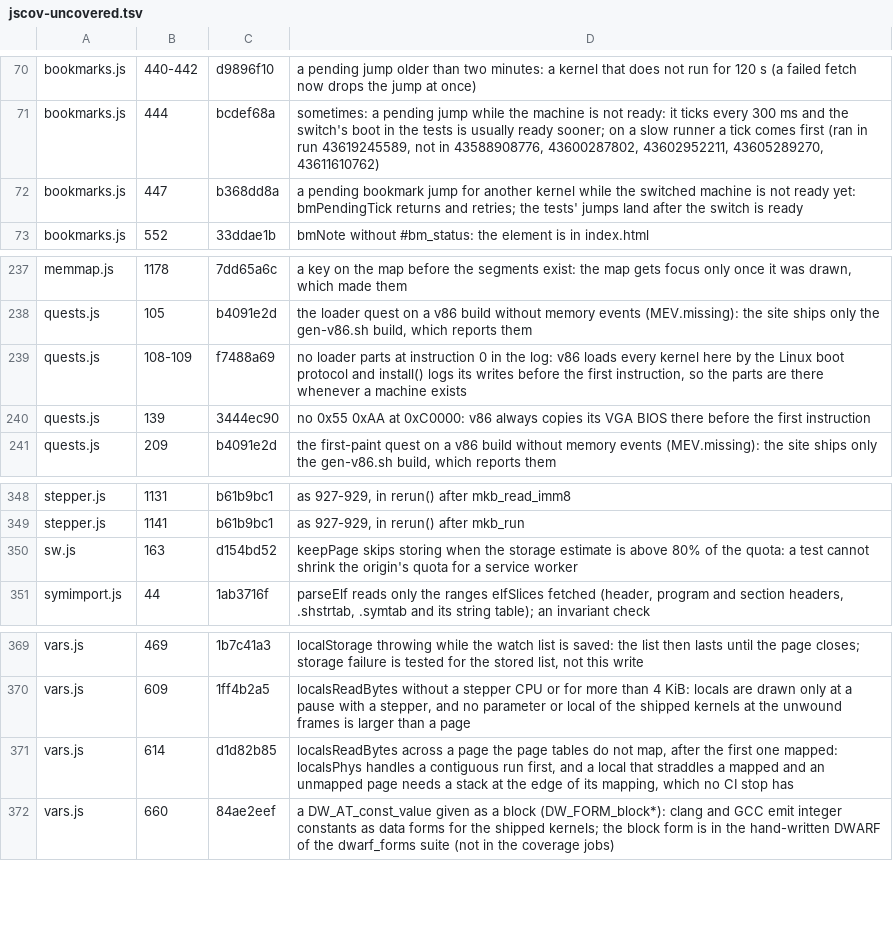
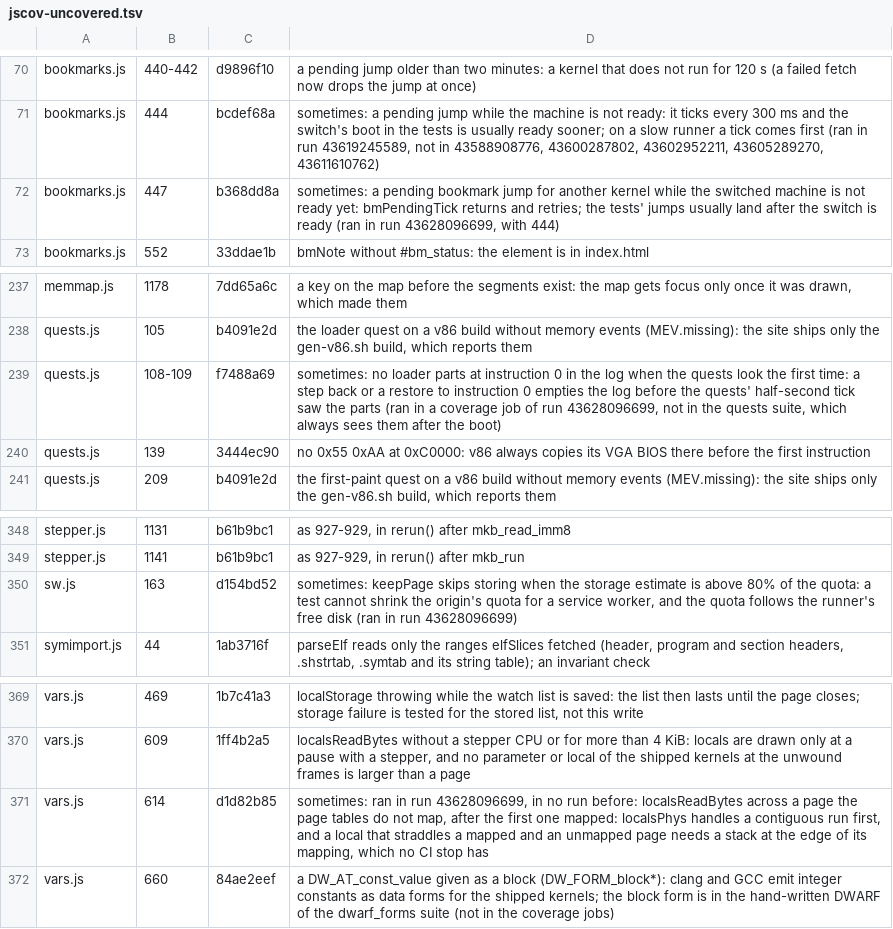
Before and after one commit to d33tah/minimal-kernel-build, a TSV file: site/jscov-uncovered.tsv, drawn as a sheet; only a part is shown, gaps mark what is left out.

```diff
--- a/site/jscov-uncovered.tsv
+++ b/site/jscov-uncovered.tsv
@@ -71,3 +71,3 @@ bookmarks.js	440-442	d9896f10	a pending jump older than two minutes: a kernel th
 bookmarks.js	444	bcdef68a	sometimes: a pending jump while the machine is not ready: it ticks every 300 ms and the switch's boot in the tests is usually ready sooner; on a slow runner a tick comes first (ran in run 43619245589, not in 43588908776, 43600287802, 43602952211, 43605289270, 43611610762)
-bookmarks.js	447	b368dd8a	a pending bookmark jump for another kernel while the switched machine is not ready yet: bmPendingTick returns and retries; the tests' jumps land after the switch is ready
+bookmarks.js	447	b368dd8a	sometimes: a pending bookmark jump for another kernel while the switched machine is not ready yet: bmPendingTick returns and retries; the tests' jumps usually land after the switch is ready (ran in run 43628096699, with 444)
 bookmarks.js	552	33ddae1b	bmNote without #bm_status: the element is in index.html
@@ -238,3 +238,3 @@ memmap.js	1178	7dd65a6c	a key on the map before the segments exist: the map gets
 quests.js	105	b4091e2d	the loader quest on a v86 build without memory events (MEV.missing): the site ships only the gen-v86.sh build, which reports them
-quests.js	108-109	f7488a69	no loader parts at instruction 0 in the log: v86 loads every kernel here by the Linux boot protocol and install() logs its writes before the first instruction, so the parts are there whenever a machine exists
+quests.js	108-109	f7488a69	sometimes: no loader parts at instruction 0 in the log when the quests look the first time: a step back or a restore to instruction 0 empties the log before the quests' half-second tick saw the parts (ran in a coverage job of run 43628096699, not in the quests suite, which always sees them after the boot)
 quests.js	139	3444ec90	no 0x55 0xAA at 0xC0000: v86 always copies its VGA BIOS there before the first instruction
@@ -349,3 +349,3 @@ stepper.js	1131	b61b9bc1	as 927-929, in rerun() after mkb_read_imm8
 stepper.js	1141	b61b9bc1	as 927-929, in rerun() after mkb_run
-sw.js	163	d154bd52	keepPage skips storing when the storage estimate is above 80% of the quota: a test cannot shrink the origin's quota for a service worker
+sw.js	163	d154bd52	sometimes: keepPage skips storing when the storage estimate is above 80% of the quota: a test cannot shrink the origin's quota for a service worker, and the quota follows the runner's free disk (ran in run 43628096699)
 symimport.js	44	1ab3716f	parseElf reads only the ranges elfSlices fetched (header, program and section headers, .shstrtab, .symtab and its string table); an invariant check
@@ -370,3 +370,3 @@ vars.js	469	1b7c41a3	localStorage throwing while the watch list is saved: the li
 vars.js	609	1ff4b2a5	localsReadBytes without a stepper CPU or for more than 4 KiB: locals are drawn only at a pause with a stepper, and no parameter or local of the shipped kernels at the unwound frames is larger than a page
-vars.js	614	d1d82b85	localsReadBytes across a page the page tables do not map, after the first one mapped: localsPhys handles a contiguous run first, and a local that straddles a mapped and an unmapped page needs a stack at the edge of its mapping, which no CI stop has
+vars.js	614	d1d82b85	sometimes: ran in run 43628096699, in no run before: localsReadBytes across a page the page tables do not map, after the first one mapped: localsPhys handles a contiguous run first, and a local that straddles a mapped and an unmapped page needs a stack at the edge of its mapping, which no CI stop has
 vars.js	660	84ae2eef	a DW_AT_const_value given as a block (DW_FORM_block*): clang and GCC emit integer constants as data forms for the shipped kernels; the block form is in the hand-written DWARF of the dwarf_forms suite (not in the coverage jobs)
```
